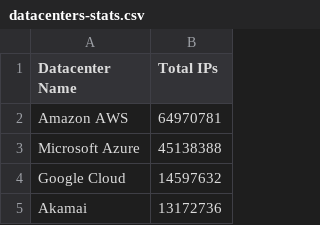
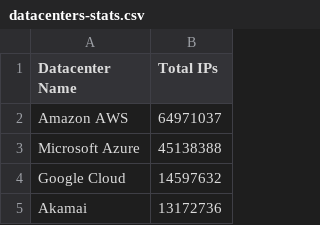
Before and after one commit to growlfm/ipcat, a CSV file: datacenters-stats.csv, drawn as a sheet; only a part is shown.

Commit message:
Update IP list

```diff
--- a/datacenters-stats.csv
+++ b/datacenters-stats.csv
@@ -1,3 +1,3 @@
 Datacenter Name, Total IPs
-Amazon AWS,64970781
+Amazon AWS,64971037
 Microsoft Azure,45138388
```
Also changed, not shown: datacenters.csv.
